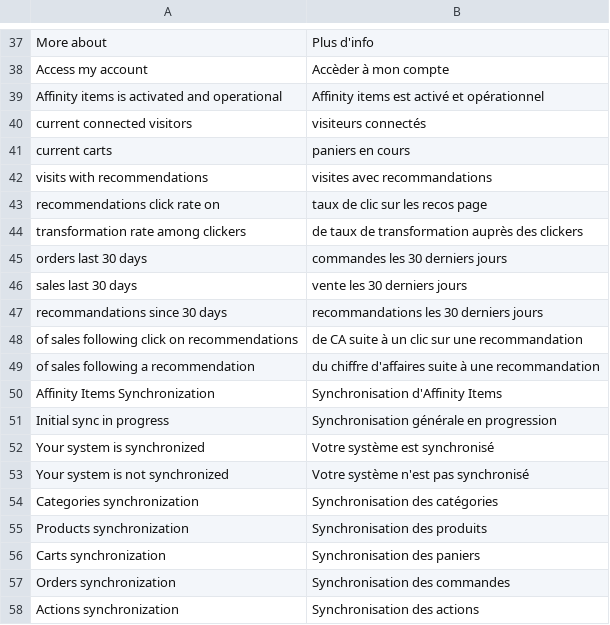
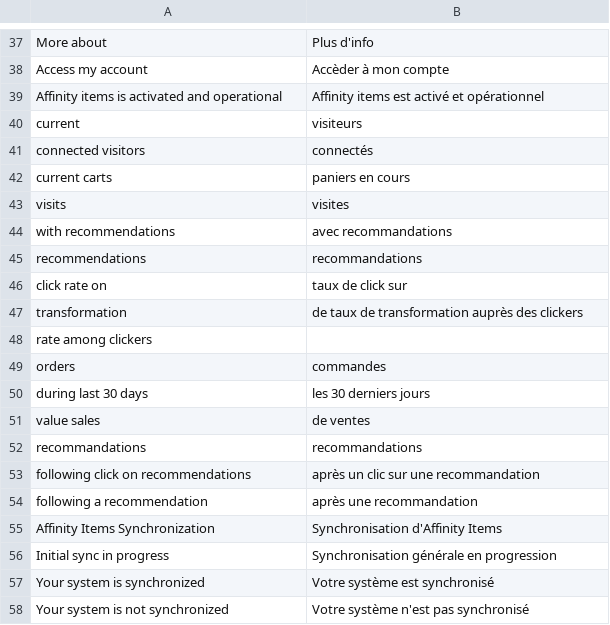
Before and after one commit to OpenMageModuleFostering/affinity_items, a CSV file: app/locale/fr_FR/AffinityEngine_AffinityItems.csv, drawn as a sheet; only a part is shown, gaps mark what is left out; the shorter side is filled out with more unchanged rows.

Commit message:
import connect version 1.1.0

```diff
--- a/app/locale/fr_FR/AffinityEngine_AffinityItems.csv
+++ b/app/locale/fr_FR/AffinityEngine_AffinityItems.csv
@@ -39,12 +39,17 @@
 "Affinity items is activated and operational", "Affinity items est activé et opérationnel"
-"current connected visitors", "visiteurs connectés"
+"current", "visiteurs"
+"connected visitors", "connectés"
 "current carts", "paniers en cours"
-"visits with recommendations", "visites avec recommandations"
-"recommendations click rate on", "taux de clic sur les recos page"
-"transformation rate among clickers", "de taux de transformation auprès des clickers"
-"orders last 30 days", "commandes les 30 derniers jours"
-"sales last 30 days", "vente les 30 derniers jours"
-"recommandations since 30 days", "recommandations les 30 derniers jours"
-"of sales following click on recommendations", "de CA suite à un clic sur une recommandation"
-"of sales following a recommendation", "du chiffre d'affaires suite à une recommandation"
+"visits", "visites"
+"with recommendations", "avec recommandations"
+"recommendations", "recommandations"
+"click rate on", "taux de click sur"
+"transformation", "de taux de transformation auprès des clickers"
+"rate among clickers", ""
+"orders", "commandes"
+"during last 30 days", "les 30 derniers jours"
+"value sales", "de ventes"
+"recommandations", "recommandations"
+"following click on recommendations", "après un clic sur une recommandation"
+"following a recommendation", "après une recommandation"
 "Affinity Items Synchronization", "Synchronisation d'Affinity Items"
```
Also changed, not shown: 12 other files.
